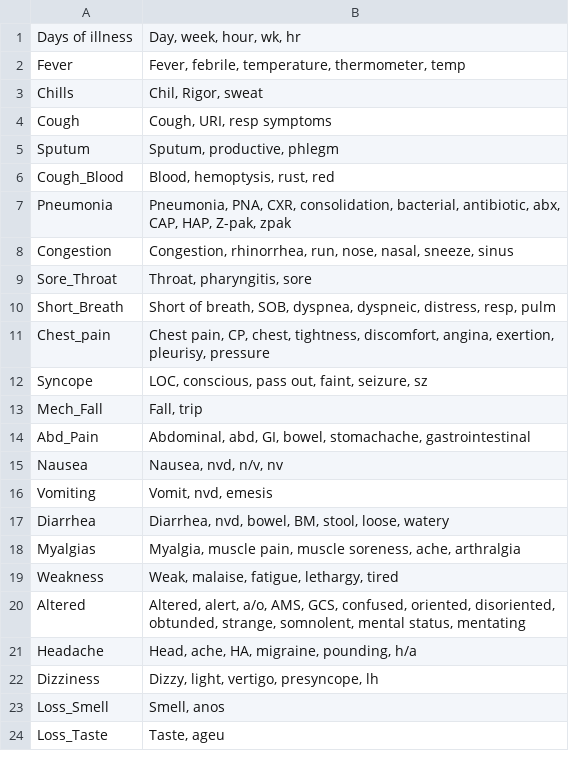
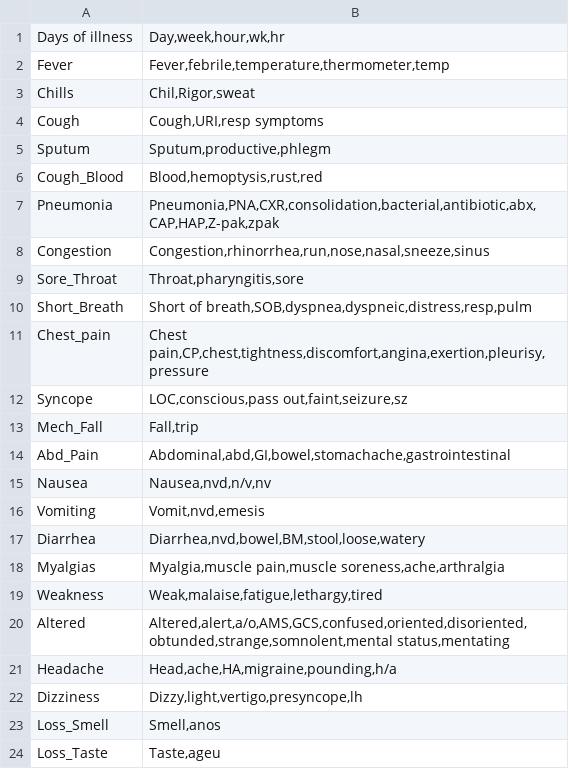
Before and after one commit to shelbyt/smartChart, a CSV file: conditions.csv, drawn as a sheet.

Commit message:
update condition list

```diff
--- a/conditions.csv
+++ b/conditions.csv
@@ -1,24 +1,24 @@
-Days of illness,"Day, week, hour, wk, hr"
-Fever,"Fever, febrile, temperature, thermometer, temp"
-Chills,"Chil, Rigor, sweat"
-Cough,"Cough, URI, resp symptoms"
-Sputum,"Sputum, productive, phlegm"
-Cough_Blood,"Blood, hemoptysis, rust, red"
-Pneumonia,"Pneumonia, PNA, CXR, consolidation, bacterial, antibiotic, abx, CAP, HAP, Z-pak, zpak"
-Congestion,"Congestion, rhinorrhea, run, nose, nasal, sneeze, sinus"
-Sore_Throat,"Throat, pharyngitis, sore"
-Short_Breath,"Short of breath, SOB, dyspnea, dyspneic, distress, resp, pulm"
-Chest_pain,"Chest pain, CP, chest, tightness, discomfort, angina, exertion, pleurisy, pressure"
-Syncope,"LOC, conscious, pass out, faint, seizure, sz"
-Mech_Fall,"Fall, trip"
-Abd_Pain,"Abdominal, abd, GI, bowel, stomachache, gastrointestinal"
-Nausea,"Nausea, nvd, n/v, nv"
-Vomiting,"Vomit, nvd, emesis"
-Diarrhea,"Diarrhea, nvd, bowel, BM, stool, loose, watery"
-Myalgias,"Myalgia, muscle pain, muscle soreness, ache, arthralgia"
-Weakness,"Weak, malaise, fatigue, lethargy, tired"
-Altered,"Altered, alert, a/o, AMS, GCS, confused, oriented, disoriented, obtunded, strange, somnolent, mental status, mentating"
-Headache,"Head, ache, HA, migraine, pounding, h/a"
-Dizziness,"Dizzy, light, vertigo, presyncope, lh"
-Loss_Smell,"Smell, anos"
-Loss_Taste,"Taste, ageu"
+Days of illness,"Day,week,hour,wk,hr"
+Fever,"Fever,febrile,temperature,thermometer,temp"
+Chills,"Chil,Rigor,sweat"
+Cough,"Cough,URI,resp symptoms"
+Sputum,"Sputum,productive,phlegm"
+Cough_Blood,"Blood,hemoptysis,rust,red"
+Pneumonia,"Pneumonia,PNA,CXR,consolidation,bacterial,antibiotic,abx,CAP,HAP,Z-pak,zpak"
+Congestion,"Congestion,rhinorrhea,run,nose,nasal,sneeze,sinus"
+Sore_Throat,"Throat,pharyngitis,sore"
+Short_Breath,"Short of breath,SOB,dyspnea,dyspneic,distress,resp,pulm"
+Chest_pain,"Chest pain,CP,chest,tightness,discomfort,angina,exertion,pleurisy,pressure"
+Syncope,"LOC,conscious,pass out,faint,seizure,sz"
+Mech_Fall,"Fall,trip"
+Abd_Pain,"Abdominal,abd,GI,bowel,stomachache,gastrointestinal"
+Nausea,"Nausea,nvd,n/v,nv"
+Vomiting,"Vomit,nvd,emesis"
+Diarrhea,"Diarrhea,nvd,bowel,BM,stool,loose,watery"
+Myalgias,"Myalgia,muscle pain,muscle soreness,ache,arthralgia"
+Weakness,"Weak,malaise,fatigue,lethargy,tired"
+Altered,"Altered,alert,a/o,AMS,GCS,confused,oriented,disoriented,obtunded,strange,somnolent,mental status,mentating"
+Headache,"Head,ache,HA,migraine,pounding,h/a"
+Dizziness,"Dizzy,light,vertigo,presyncope,lh"
+Loss_Smell,"Smell,anos"
+Loss_Taste,"Taste,ageu"
```
